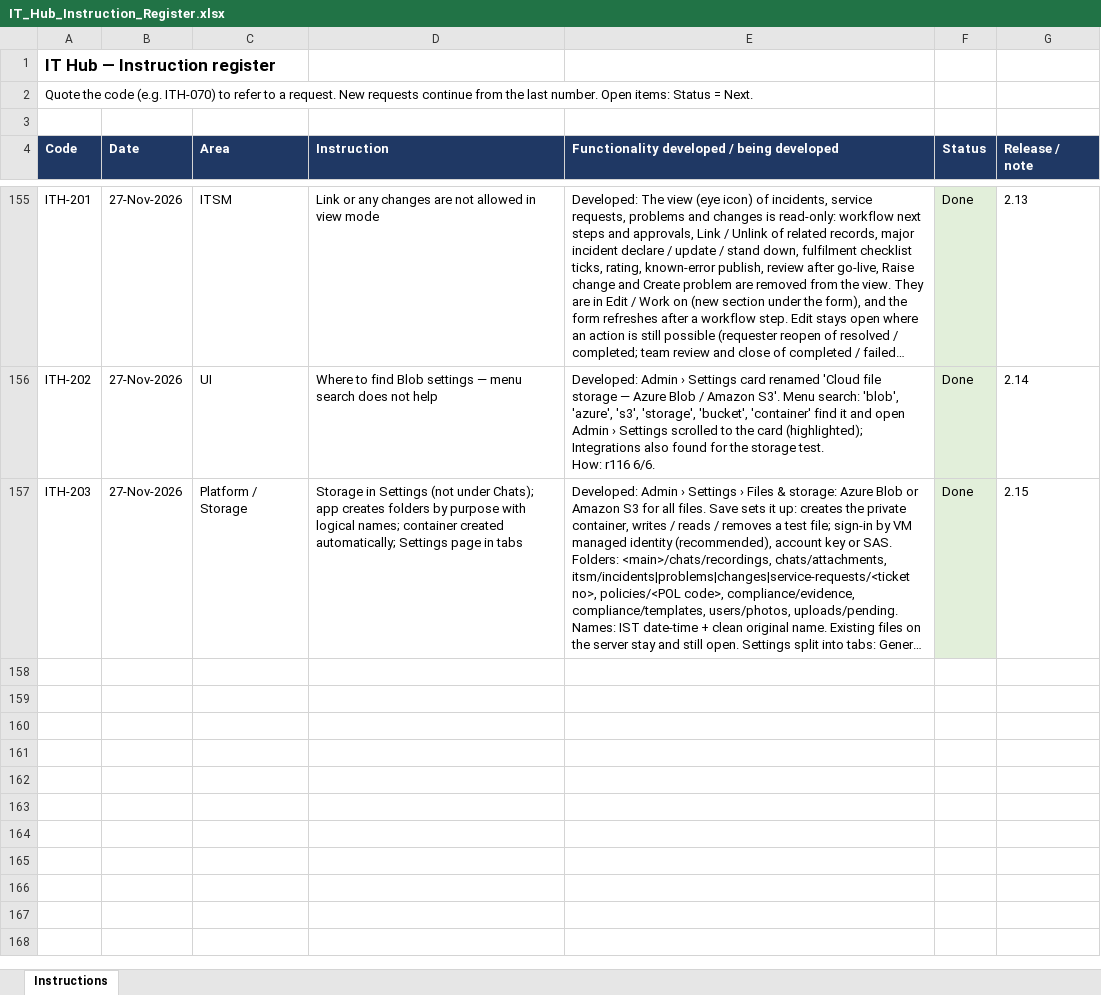
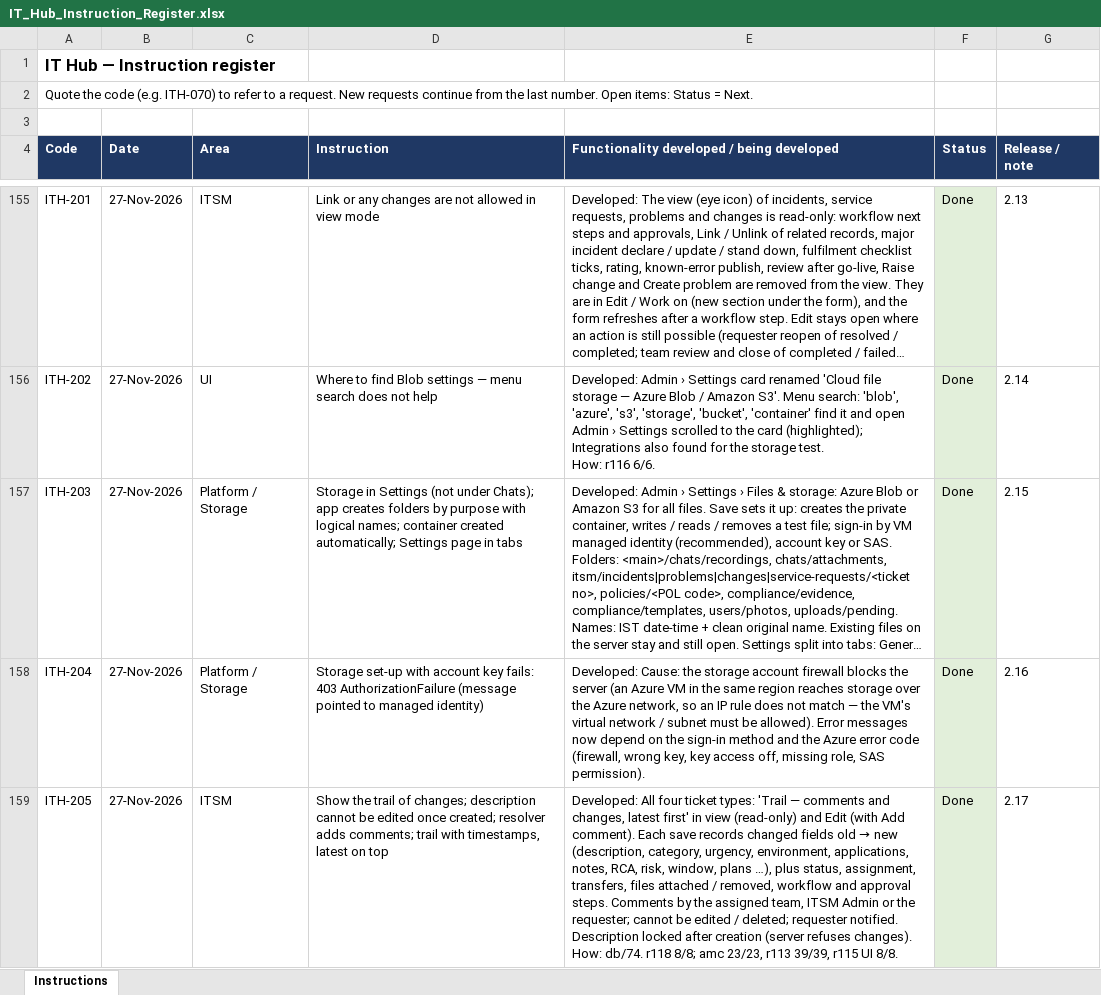
Before and after one commit to sachienbansode/it-transformation-asset, an Excel workbook: Claude outputs/IT_Hub_Instruction_Register.xlsx, sheet Instructions, drawn as a sheet; only a part is shown, gaps mark what is left out; long unchanged cells end in …; values as stored, in another font and other column widths than the file's, no borders; ↵ is a line break in a cell; the diff names each change by its address in the sheet, - before the commit and + after, or states it on an @@ line.

Commit message:
2.17 Ticket trail with field changes, comments, description locked

```diff
--- a/Claude outputs/IT_Hub_Instruction_Register.xlsx (sheet Instructions)
+++ b/Claude outputs/IT_Hub_Instruction_Register.xlsx (sheet Instructions)
+row 158: ITH-204 | 27-Nov-2026 | Platform / Storage | Storage set-up with account key fails: 403 AuthorizationFailure (message pointed to managed identity) | Developed: Cause: the storage account firewall blocks the server (an Azure VM in the same region reaches storage over the Azure network, so an IP rule does not match — the VM's virtual network / subnet must be allowed). Error messages now depend on the sign-in method and the Azure error code (firewall, wrong key, key access off, missing role, SAS permission). | Done | 2.16
+row 159: ITH-205 | 27-Nov-2026 | ITSM | Show the trail of changes; description cannot be edited once created; resolver adds comments; trail with timestamps, latest on top | Developed: All four ticket types: 'Trail — comments and changes, latest first' in view (read-only) and Edit (with Add comment). Each save records changed fields old → new (description, category, urgency, environment, applications, notes, RCA, risk, window, plans …), plus status, assignment, transfers, files attached / removed, workflow and approval steps. Comments by the assigned team, ITSM Admin or the requester; cannot be edited / deleted; requester notified. Description locked after creation (server refuses changes). ↵ How: db/74. r118 8/8; amc 23/23, r113 39/39, r115 UI 8/8. | Done | 2.17
```
Also changed, not shown: 14 other files.
